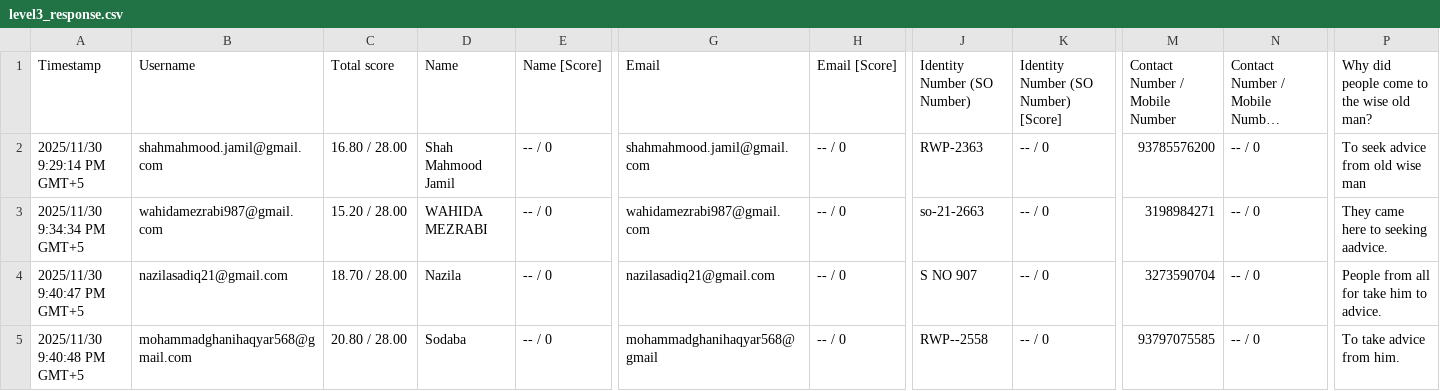
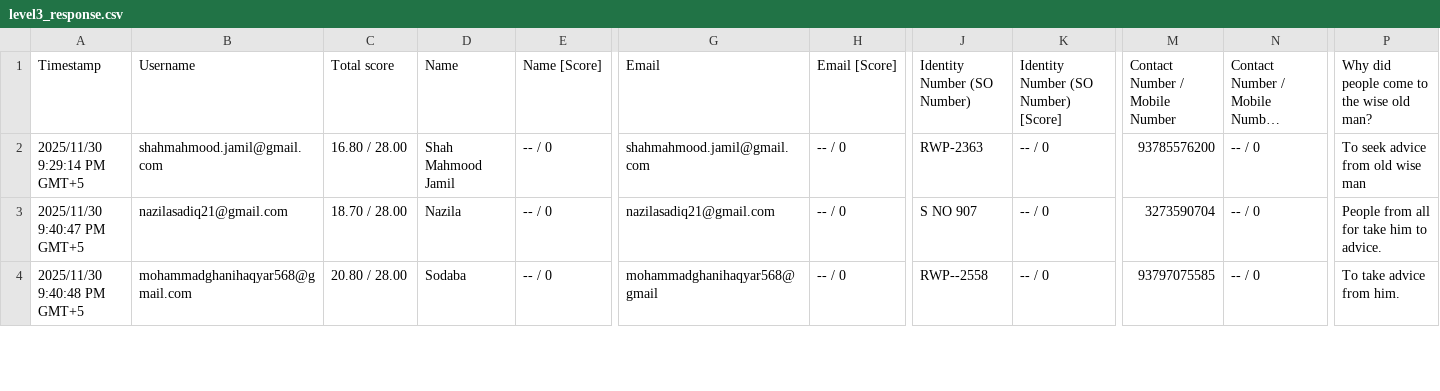
Before and after one commit to FarhanDhanani/QuizVisualizer, a CSV file: public/AliJiwani/November25/level3_response.csv, drawn as a sheet; only a part is shown, gaps mark what is left out; long unchanged cells end in …; rows hold the shown columns only; the diff names each change by its address in the sheet, - before the commit and + after, or states it on an @@ line.

Commit message:
updates data

```diff
--- a/public/AliJiwani/November25/level3_response.csv
+++ b/public/AliJiwani/November25/level3_response.csv
-row 3: 2025/11/30 9:34:34 PM GMT+5 | wahidamezrabi987@gmail.com | 15.20 / 28.00 | WAHIDA MEZRABI | -- / 0 | wahidamezrabi987@gmail.com | -- / 0 | so-21-2663 | -- / 0 | 3198984271 | -- / 0 | They came here to seeking aadvice.
```
